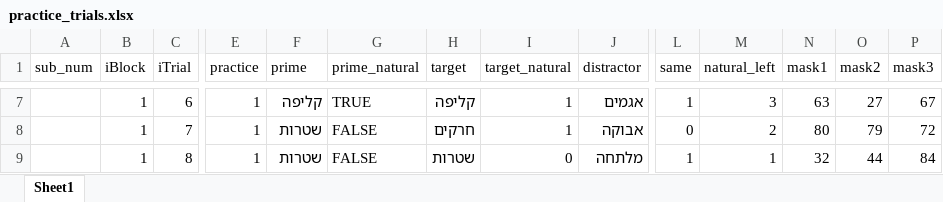
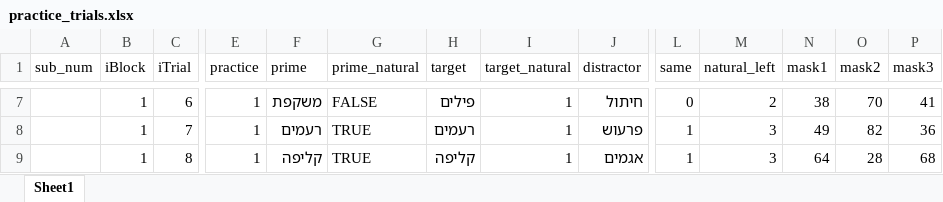
Before and after one commit to khenheller/subliminal_priming_w_motion_capture, an Excel workbook: development/stimuli/trial_lists/practice_trials.xlsx, sheet Sheet1, drawn as a sheet; only a part is shown, gaps mark what is left out; values as stored, in another font and other column widths than the file's, no cell formats; the diff covers the shown part only; the diff names each change by its address in the sheet, - before the commit and + after, or states it on an @@ line.

Commit message:
Fixed mask problem in practice trials | Fixed viewing distance
Mask numbers weren't up to date (first mask was 27, but in practice trials it was 26) so it read other images instead of the mask.

```diff
--- a/development/stimuli/trial_lists/practice_trials.xlsx (sheet Sheet1)
+++ b/development/stimuli/trial_lists/practice_trials.xlsx (sheet Sheet1)
-F7 (prime): קליפה
+F7 (prime): משקפת
-G7 (prime_natural): TRUE
+G7 (prime_natural): FALSE
-H7 (target): קליפה
+H7 (target): פילים
-J7 (distractor): אגמים
+J7 (distractor): חיתול
-L7 (same): 1
+L7 (same): 0
-M7 (natural_left): 3
+M7 (natural_left): 2
-N7 (mask1): 63
+N7 (mask1): 38
-O7 (mask2): 27
+O7 (mask2): 70
-P7 (mask3): 67
+P7 (mask3): 41
-F8 (prime): שטרות
+F8 (prime): רעמים
-G8:G9 (prime_natural): FALSE
+G8:G9 (prime_natural): TRUE
-H8 (target): חרקים
+H8 (target): רעמים
-J8 (distractor): אבוקה
+J8 (distractor): פרעוש
-L8 (same): 0
+L8 (same): 1
-M8 (natural_left): 2
+M8 (natural_left): 3
-N8 (mask1): 80
+N8 (mask1): 49
-O8 (mask2): 79
+O8 (mask2): 82
-P8 (mask3): 72
+P8 (mask3): 36
-F9 (prime): שטרות
+F9 (prime): קליפה
-H9 (target): שטרות
+H9 (target): קליפה
-I9 (target_natural): 0
+I9 (target_natural): 1
-J9 (distractor): מלתחה
+J9 (distractor): אגמים
-M9 (natural_left): 1
+M9 (natural_left): 3
-N9 (mask1): 32
+N9 (mask1): 64
-O9 (mask2): 44
+O9 (mask2): 28
-P9 (mask3): 84
+P9 (mask3): 68
```
Also changed, not shown: 297 edited cells elsewhere in this sheet, cell formats, 3 other files.
